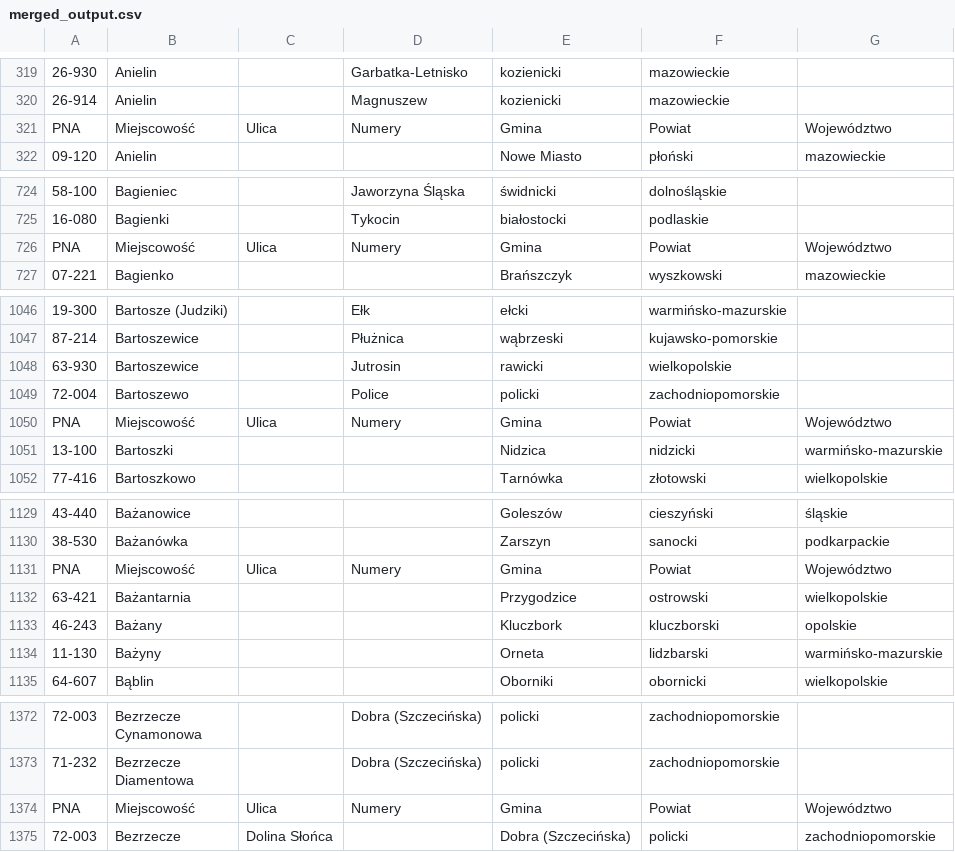
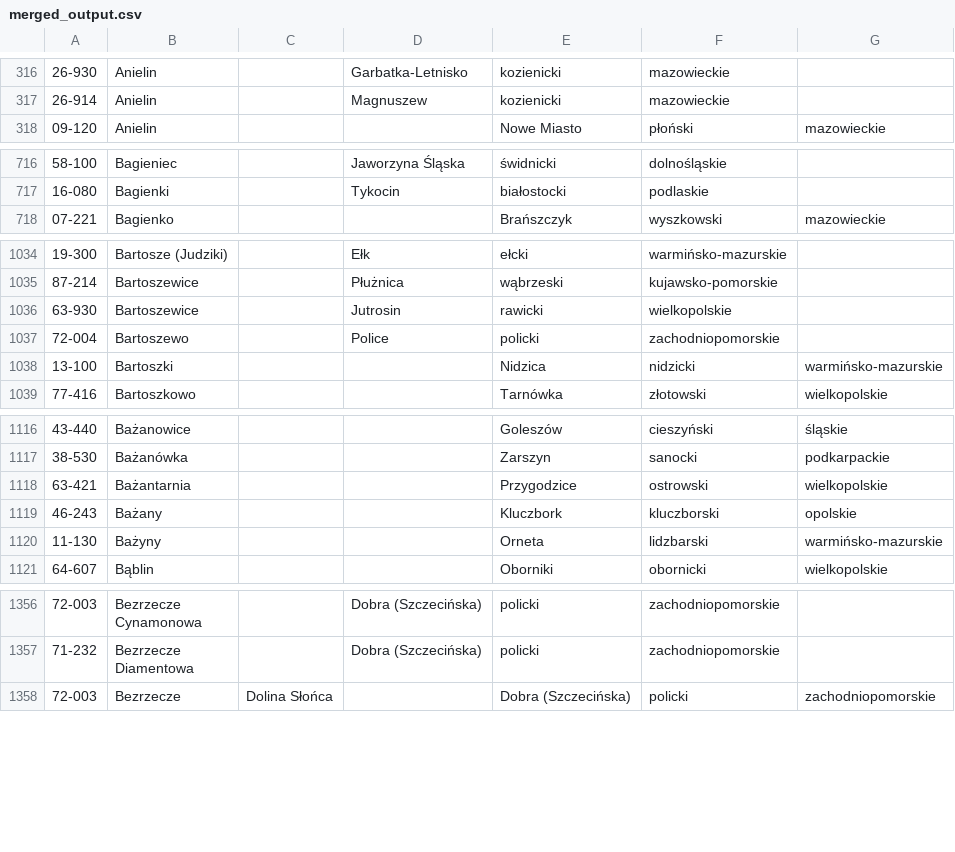
Before and after one commit to nizwant/postal_codes, a CSV file: merged_output.csv, drawn as a sheet; only a part is shown, gaps mark what is left out; the diff covers the shown part only; the diff names each change by its address in the sheet, - before the commit and + after, or states it on an @@ line.

Commit message:
feat: further improvements to read data

```diff
--- a/merged_output.csv
+++ b/merged_output.csv
-row 321: PNA | Miejscowość | Ulica | Numery | Gmina | Powiat | Województwo
-row 726: PNA | Miejscowość | Ulica | Numery | Gmina | Powiat | Województwo
-row 1050: PNA | Miejscowość | Ulica | Numery | Gmina | Powiat | Województwo
-row 1131: PNA | Miejscowość | Ulica | Numery | Gmina | Powiat | Województwo
-row 1374: PNA | Miejscowość | Ulica | Numery | Gmina | Powiat | Województwo
```
Also changed, not shown: 12 removed rows elsewhere in this file, 1 other file.
